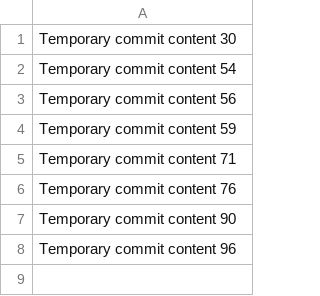
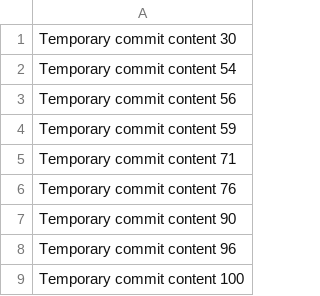
Before and after one commit to dulzon04/awesome-portfolio, a CSV file: data.csv, drawn as a sheet; the diff names each change by its address in the sheet, - before the commit and + after, or states it on an @@ line.

```diff
--- a/data.csv
+++ b/data.csv
+row 9: Temporary commit content 100
```
